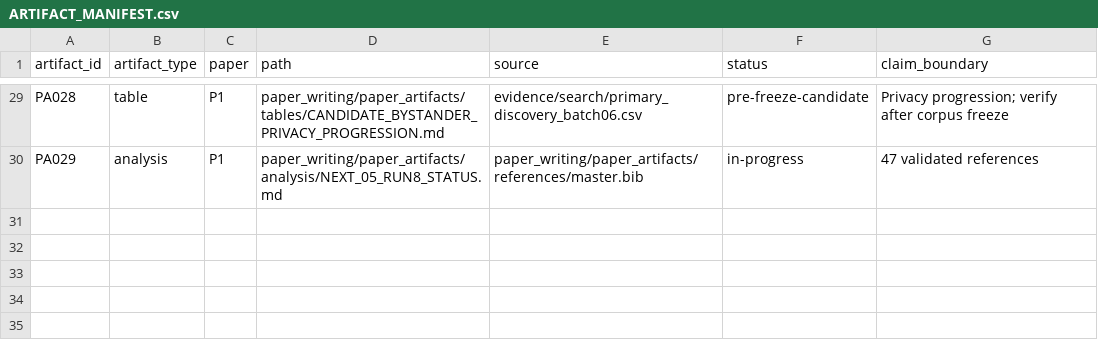
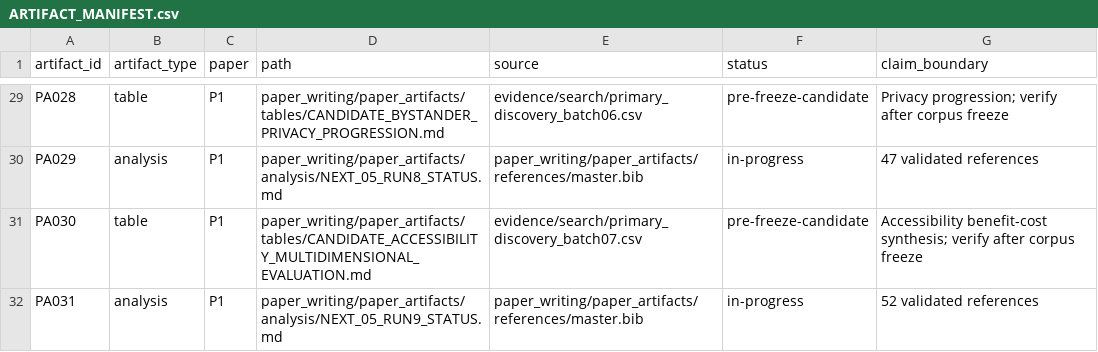
Before and after one commit to Arithmetic-Power-Geometry/Augmented-Reality-Systematic-Review, a CSV file: paper_writing/paper_artifacts/ARTIFACT_MANIFEST.csv, drawn as a sheet; only a part is shown, gaps mark what is left out; the diff names each change by its address in the sheet, - before the commit and + after, or states it on an @@ line.

Commit message:
Register NEXT-05 run 9 artifacts

```diff
--- a/paper_writing/paper_artifacts/ARTIFACT_MANIFEST.csv
+++ b/paper_writing/paper_artifacts/ARTIFACT_MANIFEST.csv
+row 31: PA030 | table | P1 | paper_writing/paper_artifacts/tables/CANDIDATE_ACCESSIBILITY_MULTIDIMENSIONAL_EVALUATION.md | evidence/search/primary_discovery_batch07.csv | pre-freeze-candidate | Accessibility benefit-cost synthesis; verify after corpus freeze
+row 32: PA031 | analysis | P1 | paper_writing/paper_artifacts/analysis/NEXT_05_RUN9_STATUS.md | paper_writing/paper_artifacts/references/master.bib | in-progress | 52 validated references
```
